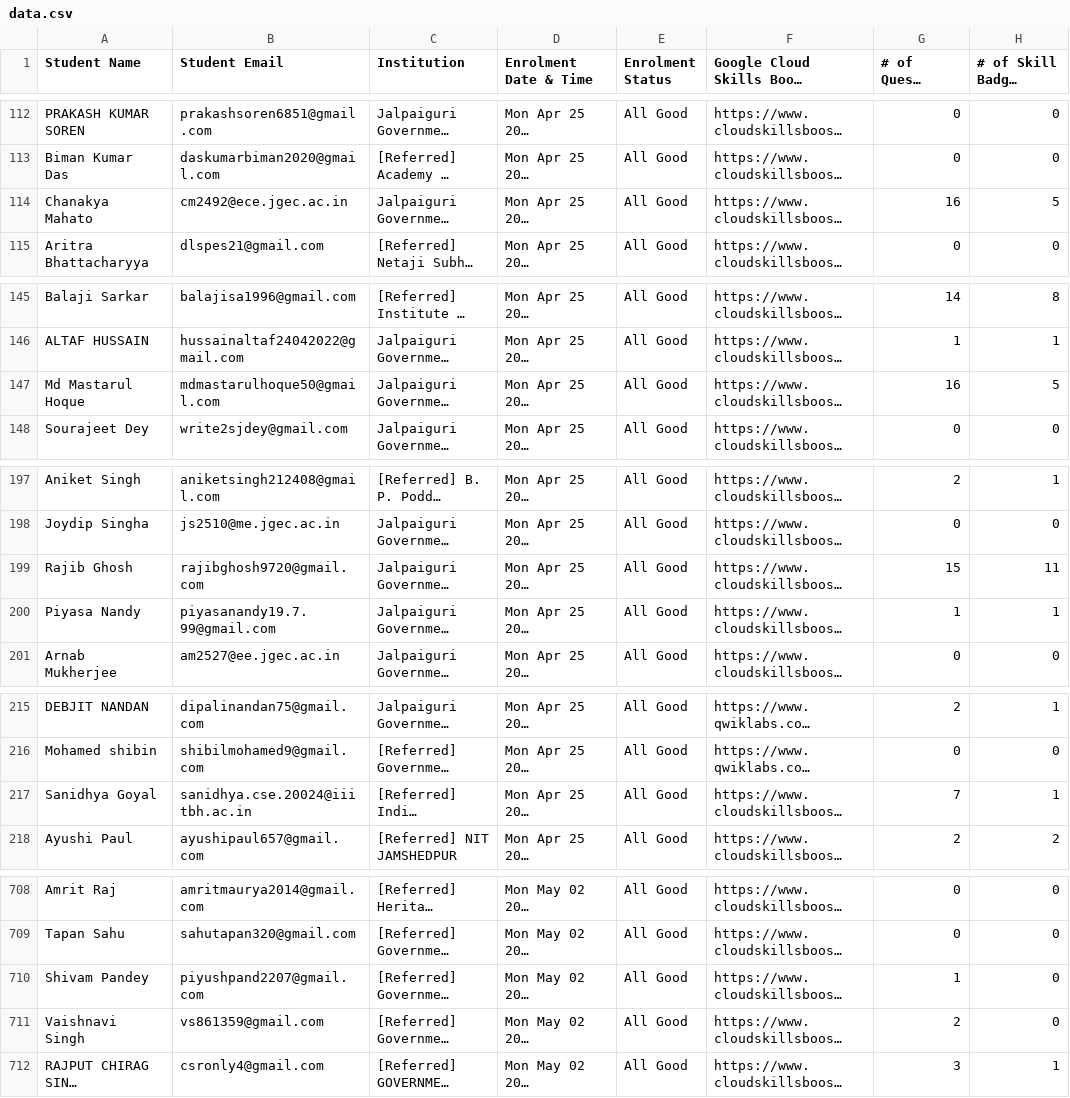
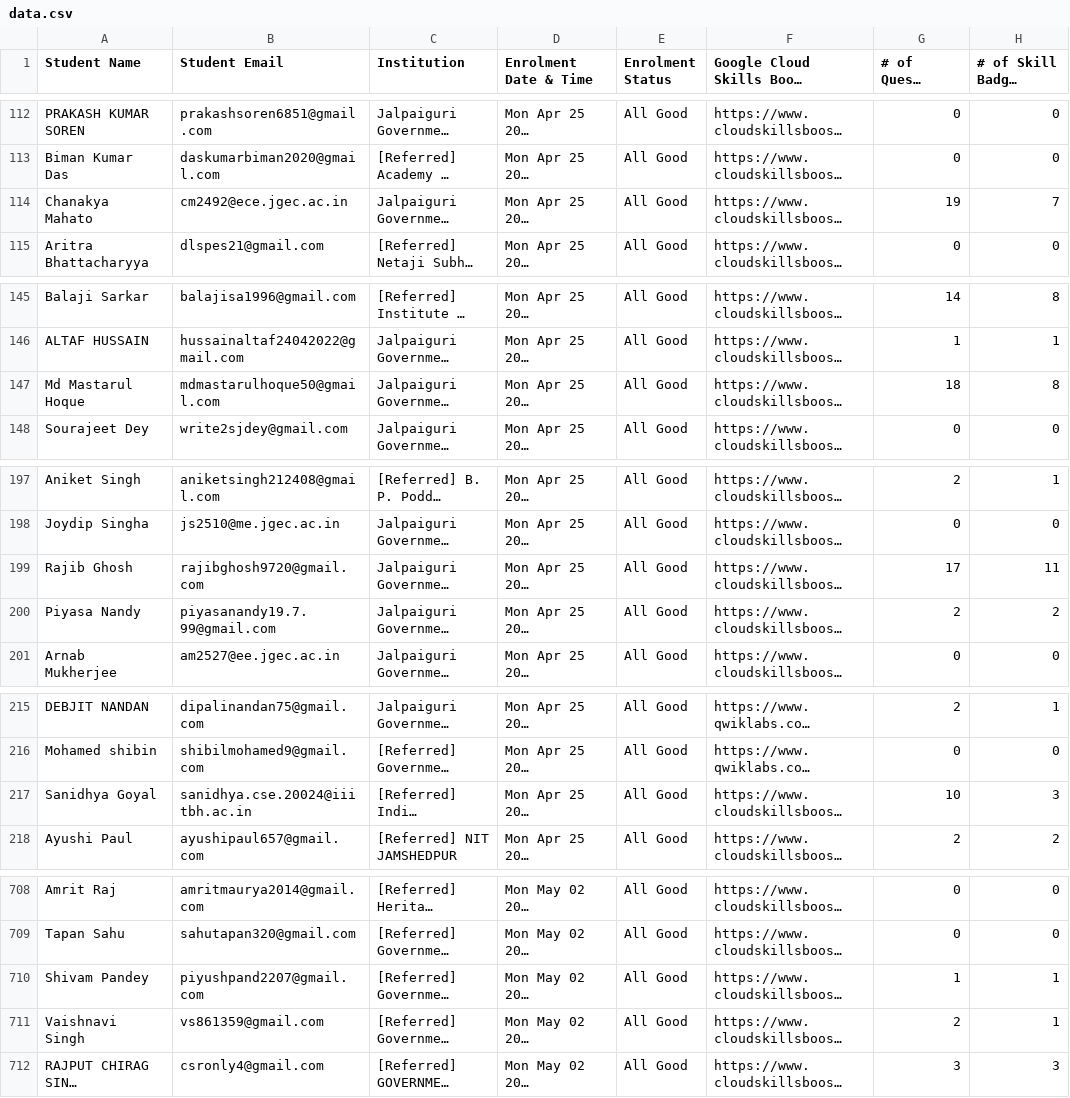
Before and after one commit to wasimreja/gcr-leaderboard, a CSV file: data/data.csv, drawn as a sheet; only a part is shown, gaps mark what is left out; long unchanged cells end in …; the diff covers the shown part only; the diff names each change by its address in the sheet, - before the commit and + after, or states it on an @@ line.

```diff
--- a/data/data.csv
+++ b/data/data.csv
-G114 (# of Quests Completed): 16
+G114 (# of Quests Completed): 19
-H114 (# of Skill Badges Completed): 5
+H114 (# of Skill Badges Completed): 7
-G147 (# of Quests Completed): 16
+G147 (# of Quests Completed): 18
-H147 (# of Skill Badges Completed): 5
+H147 (# of Skill Badges Completed): 8
-G199 (# of Quests Completed): 15
+G199 (# of Quests Completed): 17
-G200 (# of Quests Completed): 1
+G200 (# of Quests Completed): 2
-H200 (# of Skill Badges Completed): 1
+H200 (# of Skill Badges Completed): 2
-G217 (# of Quests Completed): 7
+G217 (# of Quests Completed): 10
-H217 (# of Skill Badges Completed): 1
+H217 (# of Skill Badges Completed): 3
-H710:H711 (# of Skill Badges Completed): 0
+H710:H711 (# of Skill Badges Completed): 1
-H712 (# of Skill Badges Completed): 1
+H712 (# of Skill Badges Completed): 3
```
Also changed, not shown: 21 edited cells elsewhere in this file, 1 other file.
